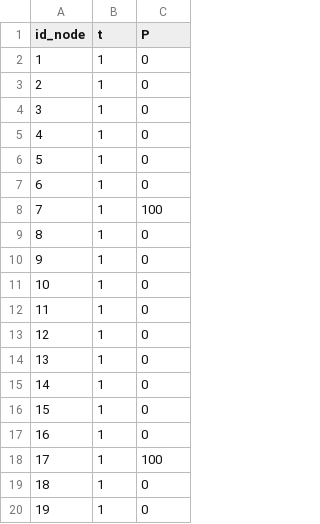
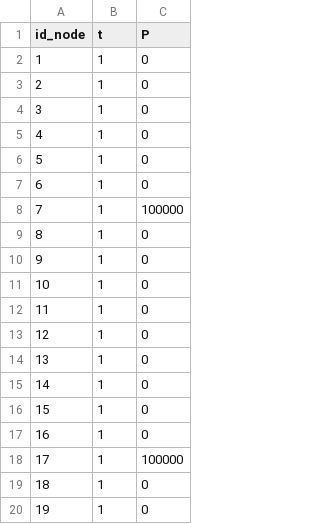
Before and after one commit to RanZhu1989/case33Julia, a CSV file: 33BUSdata/forTEST/TEST_ts_33bus_PV.csv, drawn as a sheet; only a part is shown.

```diff
--- a/33BUSdata/forTEST/TEST_ts_33bus_PV.csv
+++ b/33BUSdata/forTEST/TEST_ts_33bus_PV.csv
@@ -7,3 +7,3 @@
 6,1,0
-7,1,100
+7,1,100000
 8,1,0
@@ -17,3 +17,3 @@
 16,1,0
-17,1,100
+17,1,100000
 18,1,0
```
Also changed, not shown: 33BUSdata/forTEST/TEST_para_33bus_line.csv, 33BUSdata/forTEST/TEST_para_33bus_node.csv, 3 other files.
